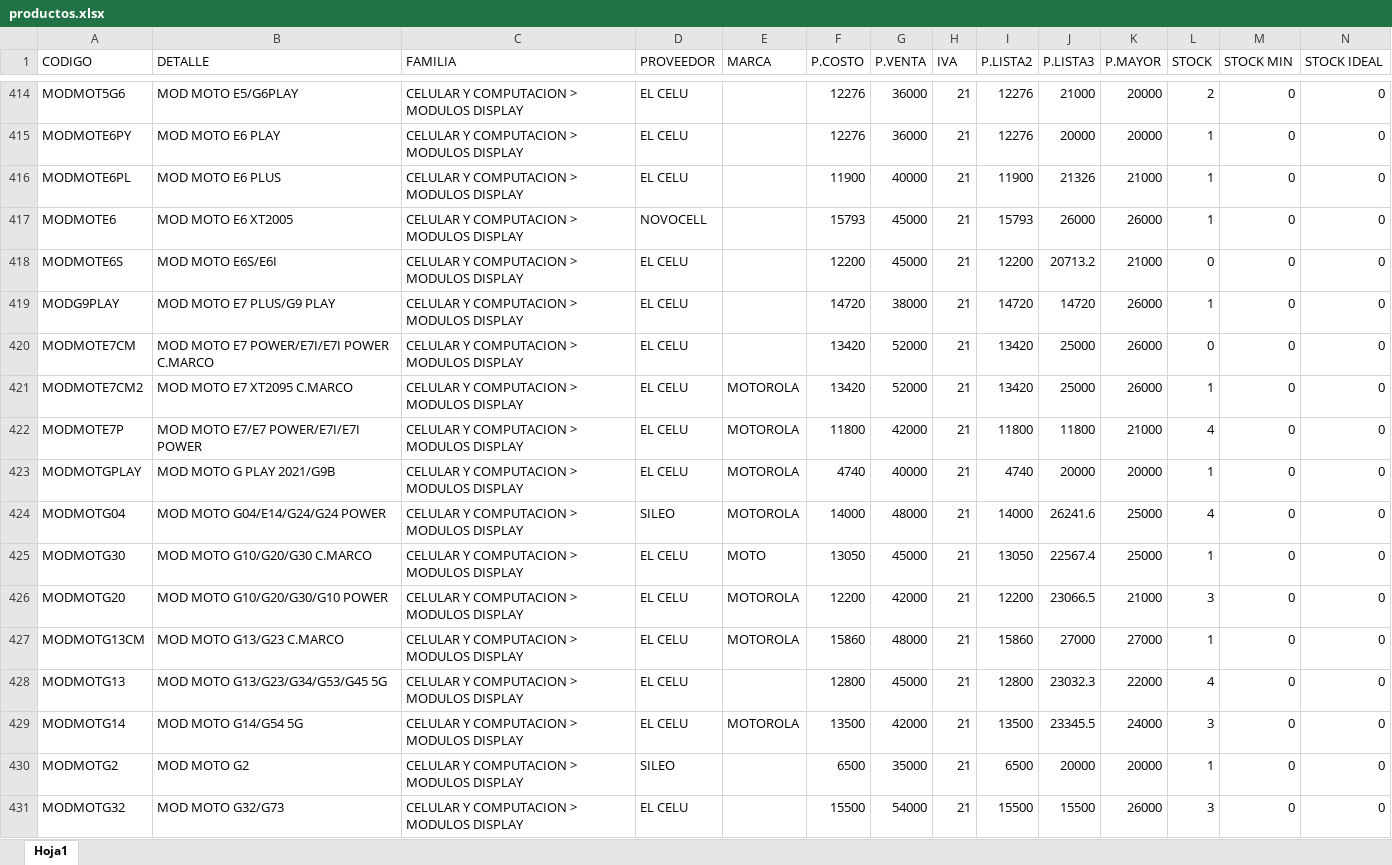
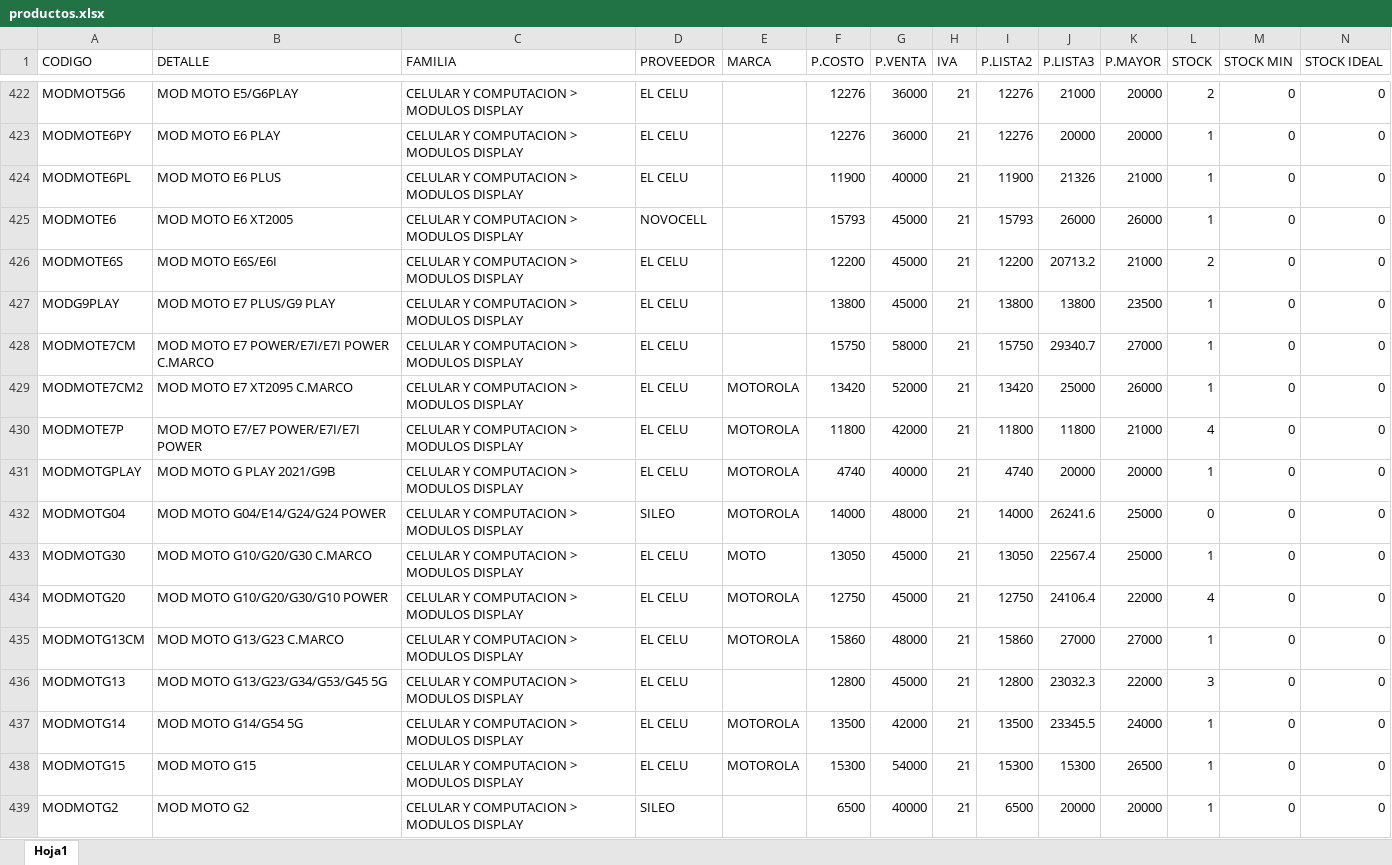
Before and after one commit to matias95ap/novacenter, an Excel workbook: tienda/productos.xlsx, sheet Hoja1, drawn as a sheet; only a part is shown, gaps mark what is left out; the shorter side is filled out with more unchanged rows; values as stored, in another font and other column widths than the file's, no borders; addresses are those after the commit; the diff covers the shown part only; the diff names each change by its address in the sheet, - before the commit and + after, or states it on an @@ line.

Commit message:
Actualizar productos.xlsx e imagenes

```diff
--- a/tienda/productos.xlsx (sheet Hoja1)
+++ b/tienda/productos.xlsx (sheet Hoja1)
-L426 (STOCK): 0
+L426 (STOCK): 2
-F427 (P.COSTO): 14720
+F427 (P.COSTO): 13800
-G427 (P.VENTA): 38000
+G427 (P.VENTA): 45000
-I427 (P.LISTA2): 14720
+I427 (P.LISTA2): 13800
-J427 (P.LISTA3): 14720
+J427 (P.LISTA3): 13800
-K427 (P.MAYOR): 26000
+K427 (P.MAYOR): 23500
-F428 (P.COSTO): 13420
+F428 (P.COSTO): 15750
-G428 (P.VENTA): 52000
+G428 (P.VENTA): 58000
-I428 (P.LISTA2): 13420
+I428 (P.LISTA2): 15750
-J428 (P.LISTA3): 25000
+J428 (P.LISTA3): 29340.7
-K428 (P.MAYOR): 26000
+K428 (P.MAYOR): 27000
-L428 (STOCK): 0
+L428 (STOCK): 1
-L432 (STOCK): 4
+L432 (STOCK): 0
-F434 (P.COSTO): 12200
+F434 (P.COSTO): 12750
-G434 (P.VENTA): 42000
+G434 (P.VENTA): 45000
-I434 (P.LISTA2): 12200
+I434 (P.LISTA2): 12750
-J434 (P.LISTA3): 23066.5
+J434 (P.LISTA3): 24106.4
-K434 (P.MAYOR): 21000
+K434 (P.MAYOR): 22000
-L434 (STOCK): 3
+L434 (STOCK): 4
-L436 (STOCK): 4
+L436 (STOCK): 3
-L437 (STOCK): 3
+L437 (STOCK): 1
+row 438: MODMOTG15 | MOD MOTO G15 | CELULAR Y COMPUTACION > MODULOS DISPLAY | EL CELU | MOTOROLA | 15300 | 54000 | 21 | 15300 | 15300 | 26500 | 1 | 0 | 0
-G439 (P.VENTA): 35000
+G439 (P.VENTA): 40000
```
Also changed, not shown: 19 added rows, 2 removed rows and 205 edited cells elsewhere in this sheet, 2 other files.
